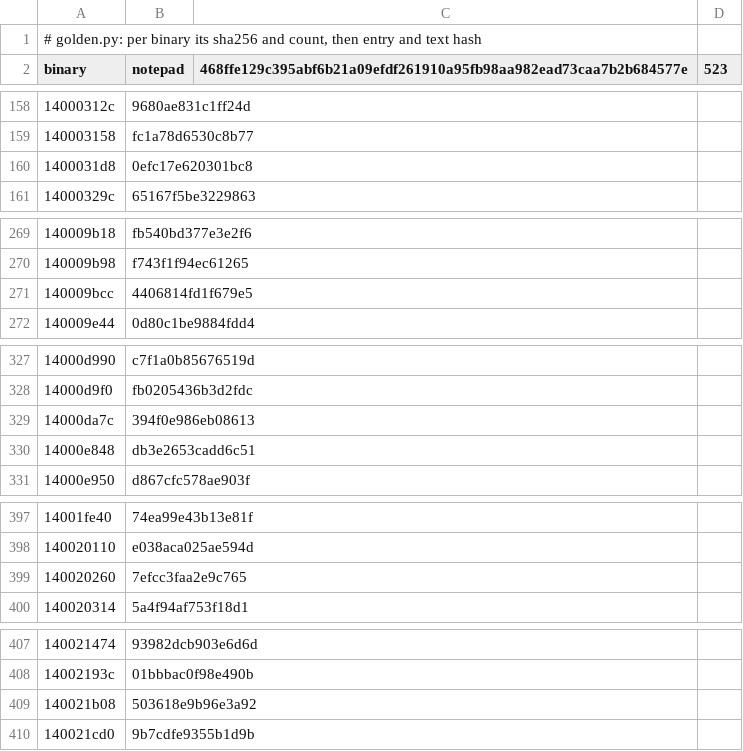
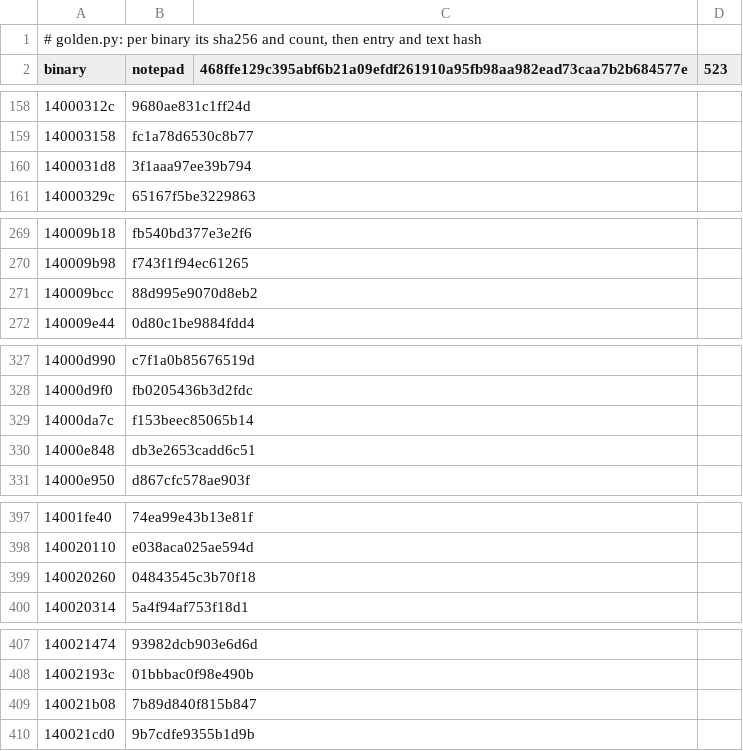
Before and after one commit to imjustprism/borer, a TSV file: scripts/run/golden.tsv, drawn as a sheet; only a part is shown, gaps mark what is left out; the diff covers the shown part only.

```diff
--- a/scripts/run/golden.tsv
+++ b/scripts/run/golden.tsv
@@ -159,3 +159,3 @@ binary	notepad	468ffe129c395abf6b21a09efdf261910a95fb98aa982ead73caa7b2b684577e
 140003158	fc1a78d6530c8b77
-1400031d8	0efc17e620301bc8
+1400031d8	3f1aaa97ee39b794
 14000329c	65167f5be3229863
@@ -270,3 +270,3 @@ binary	notepad	468ffe129c395abf6b21a09efdf261910a95fb98aa982ead73caa7b2b684577e
 140009b98	f743f1f94ec61265
-140009bcc	4406814fd1f679e5
+140009bcc	88d995e9070d8eb2
 140009e44	0d80c1be9884fdd4
@@ -328,3 +328,3 @@ binary	notepad	468ffe129c395abf6b21a09efdf261910a95fb98aa982ead73caa7b2b684577e
 14000d9f0	fb0205436b3d2fdc
-14000da7c	394f0e986eb08613
+14000da7c	f153beec85065b14
 14000e848	db3e2653cadd6c51
@@ -398,3 +398,3 @@ binary	notepad	468ffe129c395abf6b21a09efdf261910a95fb98aa982ead73caa7b2b684577e
 140020110	e038aca025ae594d
-140020260	7efcc3faa2e9c765
+140020260	04843545c3b70f18
 140020314	5a4f94af753f18d1
@@ -408,3 +408,3 @@ binary	notepad	468ffe129c395abf6b21a09efdf261910a95fb98aa982ead73caa7b2b684577e
 14002193c	01bbbac0f98e490b
-140021b08	503618e9b96e3a92
+140021b08	7b89d840f815b847
 140021cd0	9b7cdfe9355b1d9b
```
Also changed, not shown: 51 edited cells elsewhere in this file, scripts/check/sizes.tsv, 6 other files.
